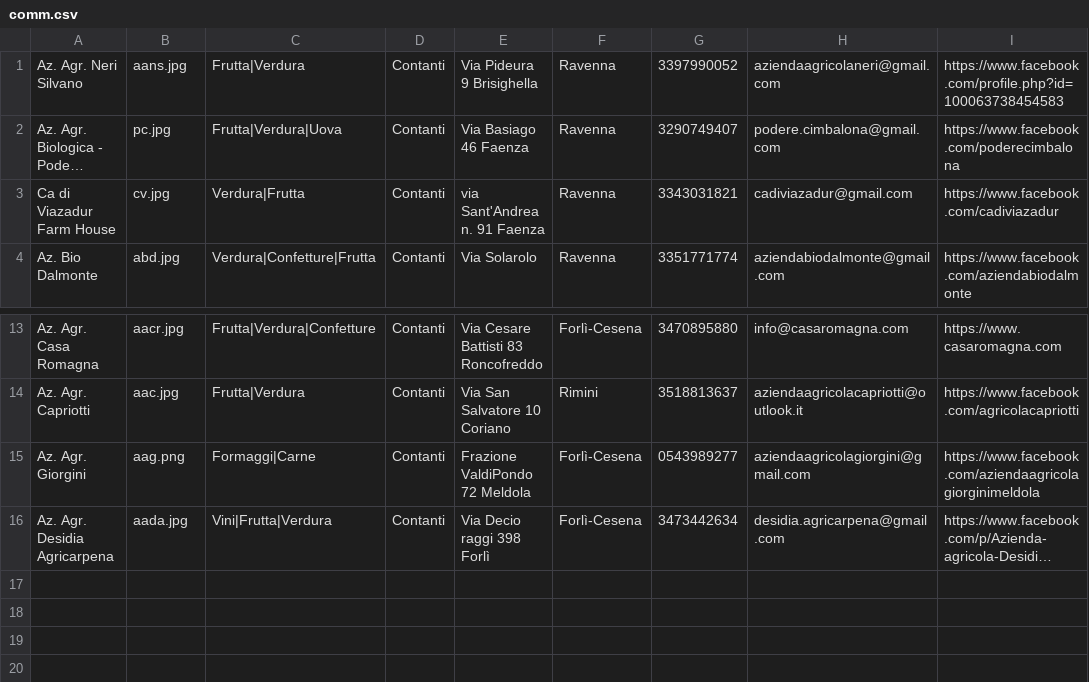
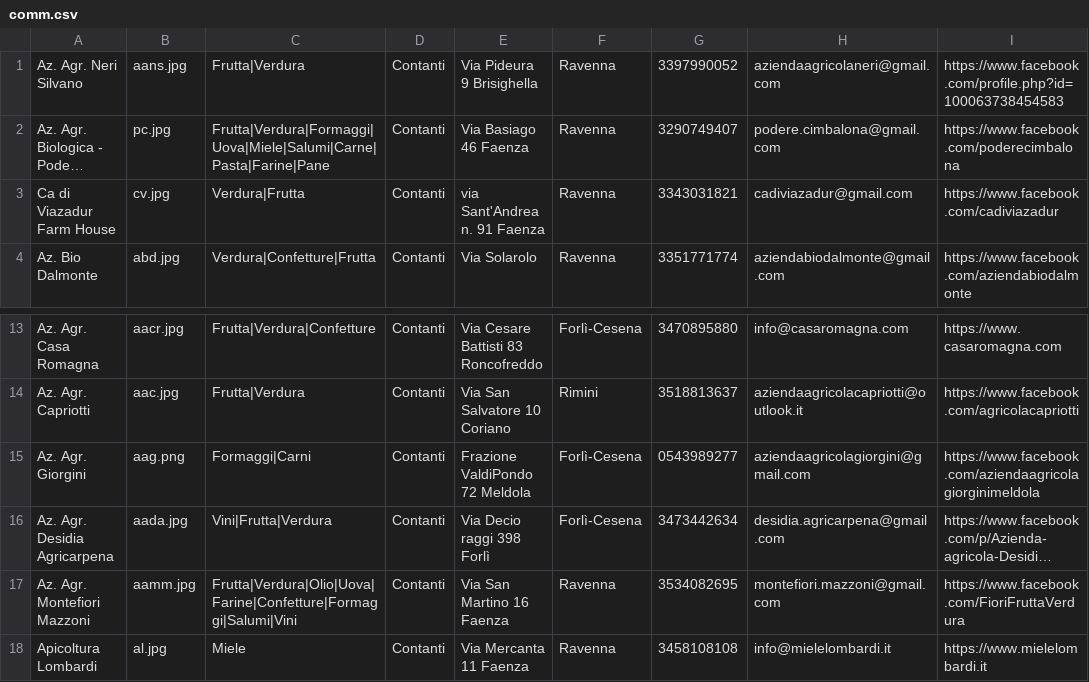
Before and after one commit to Rebus88/agromagna, a CSV file: comm.csv, drawn as a sheet; only a part is shown, gaps mark what is left out; long unchanged cells end in …; the diff names each change by its address in the sheet, - before the commit and + after, or states it on an @@ line.

```diff
--- a/comm.csv
+++ b/comm.csv
-C2: Frutta|Verdura|Uova
+C2: Frutta|Verdura|Formaggi|Uova|Miele|Salumi|Carne|Pasta|Farine|Pane
-C15: Formaggi|Carne
+C15: Formaggi|Carni
+row 17: Az. Agr. Montefiori Mazzoni | aamm.jpg | Frutta|Verdura|Olio|Uova|Farine|Confetture|Formaggi|Salumi|Vini | Contanti | Via San Martino 16 Faenza | Ravenna | 3534082695 | montefiori.mazzoni@gmail.com | https://www.facebook.com/FioriFruttaVerdura
+row 18: Apicoltura Lombardi | al.jpg | Miele | Contanti | Via Mercanta 11 Faenza | Ravenna | 3458108108 | info@mielelombardi.it | https://www.mielelombardi.it
```
Also changed, not shown: 2 other files.
